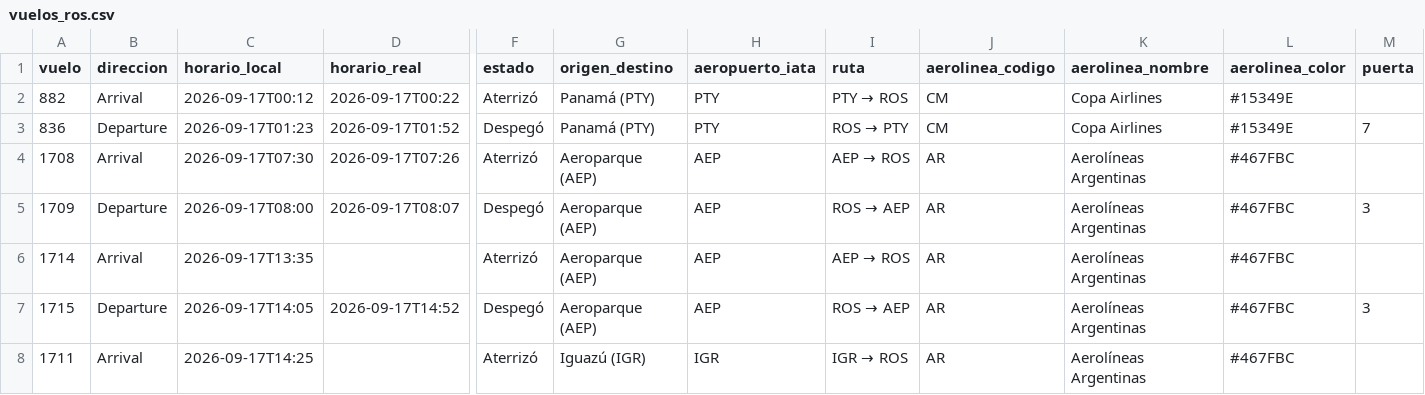
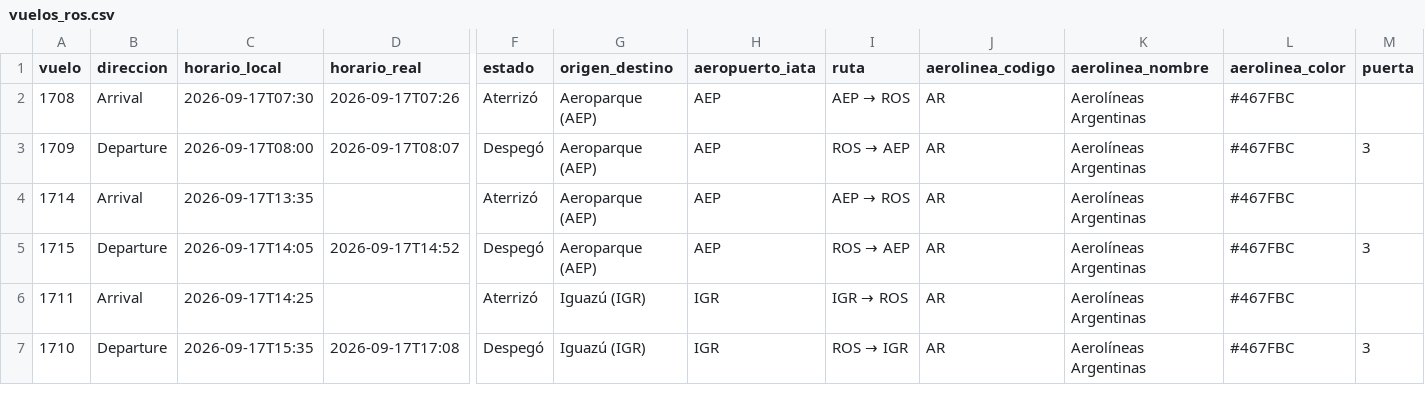
Before and after one commit to arqderman-tech/aeroros, a CSV file: vuelos_ros.csv, drawn as a sheet; only a part is shown, gaps mark what is left out; the shorter side is filled out with more unchanged rows; removed rows and columns are numbered as before the commit, all else as after; rows hold the shown columns only; the diff covers the shown part only; the diff names each change by its address in the sheet, - before the commit and + after, or states it on an @@ line.

```diff
--- a/vuelos_ros.csv
+++ b/vuelos_ros.csv
-row 2: 882 | Arrival | 2026-09-17T00:12 | 2026-09-17T00:22 | Aterrizó | Panamá (PTY) | PTY | PTY → ROS | CM | Copa Airlines | #15349E
-row 3: 836 | Departure | 2026-09-17T01:23 | 2026-09-17T01:52 | Despegó | Panamá (PTY) | PTY | ROS → PTY | CM | Copa Airlines | #15349E | 7
```
Also changed, not shown: 5 added rows and 37 edited cells elsewhere in this file, reporte_asientos_mes_aero_ruta.csv, vuelos_ros_historico.csv, 5 other files.
